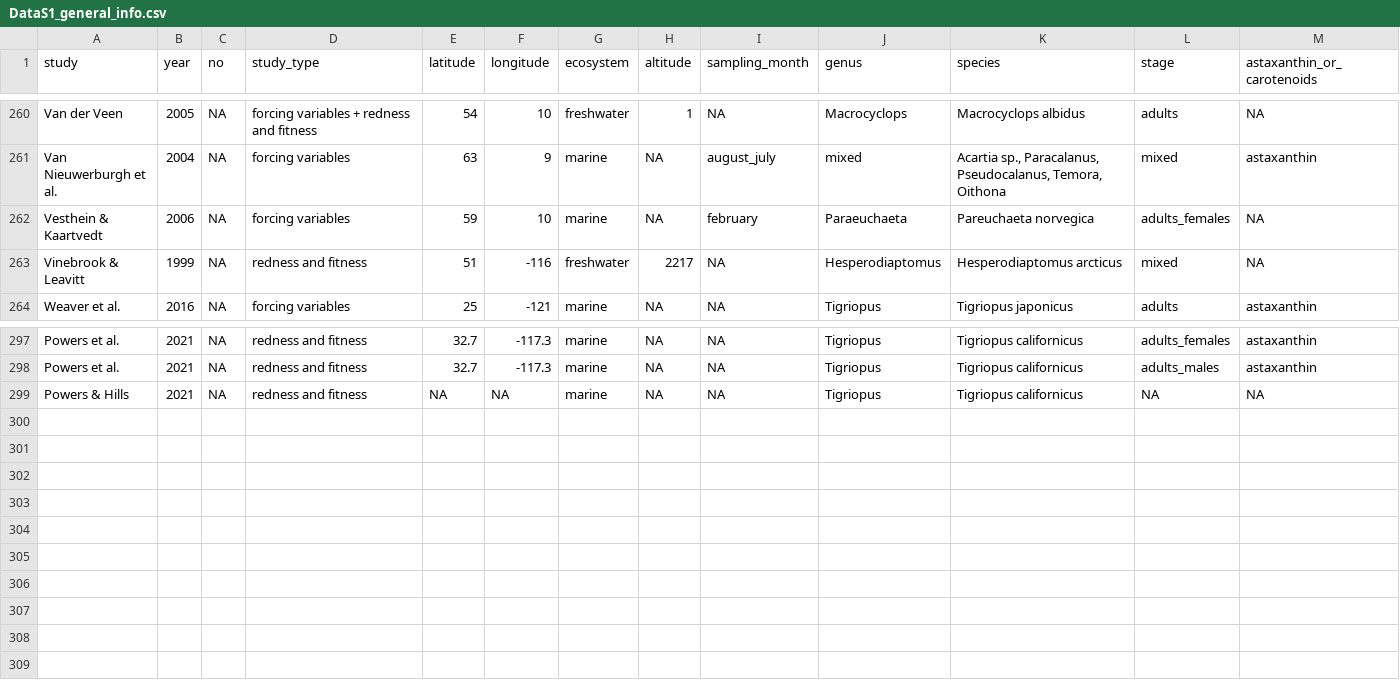
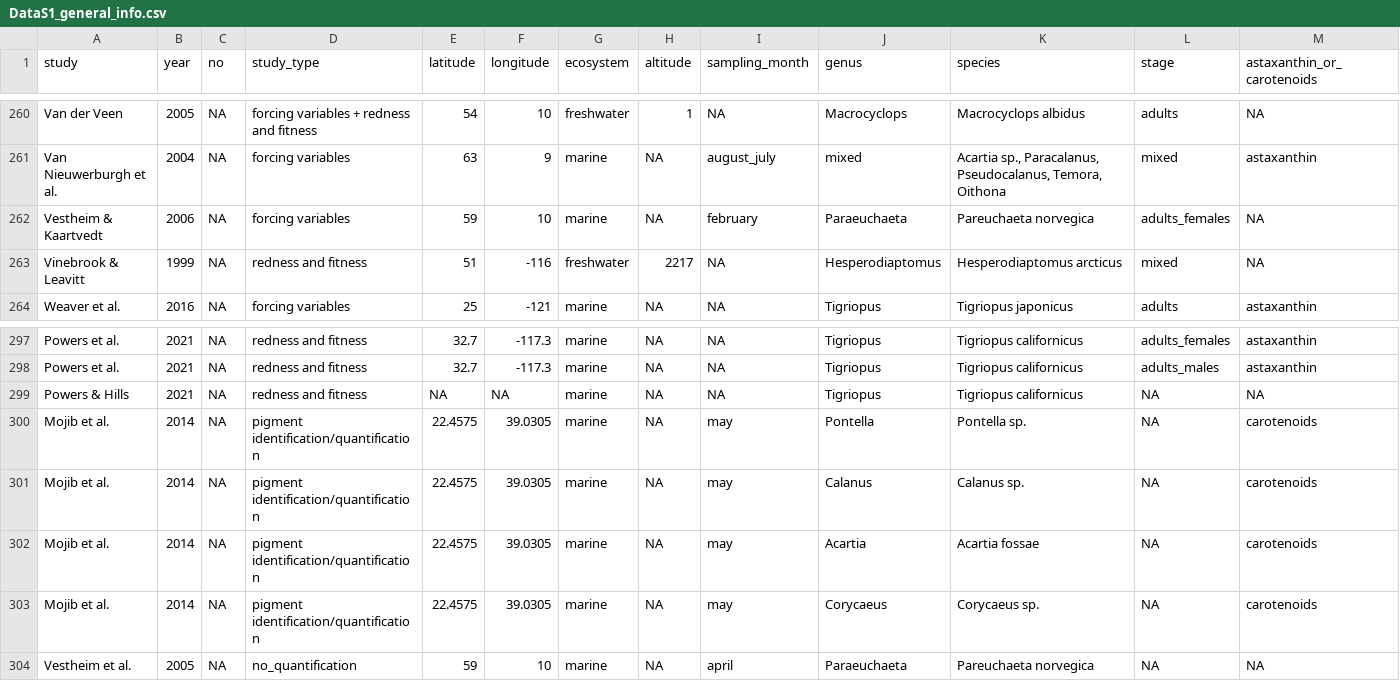
Before and after one commit to laurvi/copepods-true-colors, a CSV file: DataS1_general_info.csv, drawn as a sheet; only a part is shown, gaps mark what is left out; rows hold the shown columns only; the diff names each change by its address in the sheet, - before the commit and + after, or states it on an @@ line.

Commit message:
Data S1 and code modification

```diff
--- a/DataS1_general_info.csv
+++ b/DataS1_general_info.csv
-A262 (study): Vesthein & Kaartvedt
+A262 (study): Vestheim & Kaartvedt
+row 300: Mojib et al. | 2014 | NA | pigment identification/quantification | 22.4575 | 39.0305 | marine | NA | may | Pontella | Pontella sp. | NA | carotenoids
+row 301: Mojib et al. | 2014 | NA | pigment identification/quantification | 22.4575 | 39.0305 | marine | NA | may | Calanus | Calanus sp. | NA | carotenoids
+row 302: Mojib et al. | 2014 | NA | pigment identification/quantification | 22.4575 | 39.0305 | marine | NA | may | Acartia | Acartia fossae | NA | carotenoids
+row 303: Mojib et al. | 2014 | NA | pigment identification/quantification | 22.4575 | 39.0305 | marine | NA | may | Corycaeus | Corycaeus sp. | NA | carotenoids
+row 304: Vestheim et al. | 2005 | NA | no_quantification | 59 | 10 | marine | NA | april | Paraeuchaeta | Pareuchaeta norvegica | NA | NA
```
Also changed, not shown: 4 other files.
